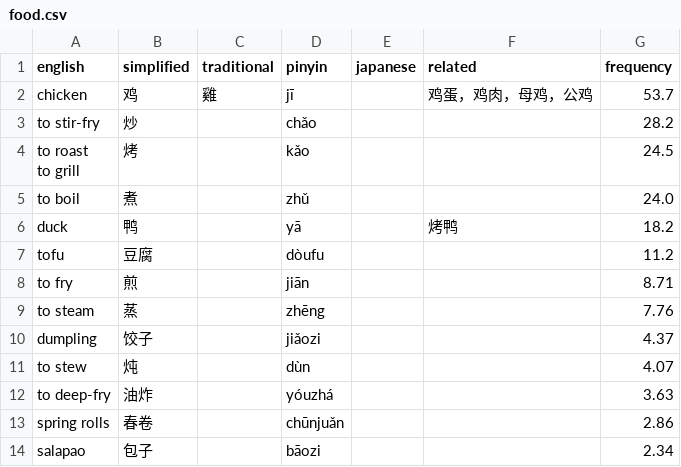
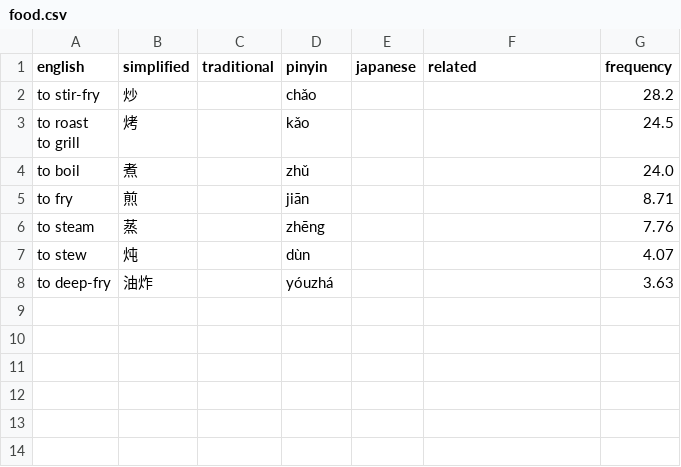
Before and after one commit to patarapolw/zhvocab, a CSV file: csv/food.csv, drawn as a sheet; the diff names each change by its address in the sheet, - before the commit and + after, or states it on an @@ line.

```diff
--- a/csv/food.csv
+++ b/csv/food.csv
-row 2: chicken | 鸡 | 雞 | jī |  | 鸡蛋，鸡肉，母鸡，公鸡 | 53.7
-row 6: duck | 鸭 |  | yā |  | 烤鸭 | 18.2
-row 7: tofu | 豆腐 |  | dòufu |  |  | 11.2
-row 10: dumpling | 饺子 |  | jiǎozi |  |  | 4.37
-row 13: spring rolls | 春卷 |  | chūnjuǎn |  |  | 2.86
-row 14: salapao | 包子 |  | bāozi |  |  | 2.34
```
Also changed, not shown: 3 other files.
